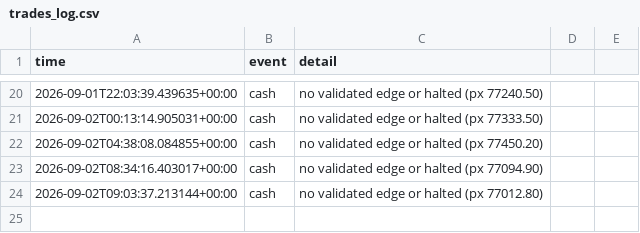
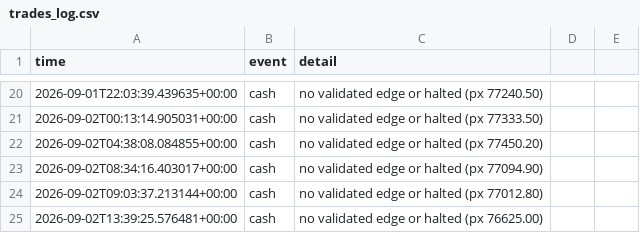
Before and after one commit to Alen9/Test-Trader, a CSV file: trades_log.csv, drawn as a sheet; only a part is shown, gaps mark what is left out; the diff names each change by its address in the sheet, - before the commit and + after, or states it on an @@ line.

Commit message:
update: state, trades, dashboard [skip ci]

```diff
--- a/trades_log.csv
+++ b/trades_log.csv
+row 25: 2026-09-02T13:39:25.576481+00:00 | cash | no validated edge or halted (px 76625.00)
```
Also changed, not shown: equity_history.csv, 3 other files.
